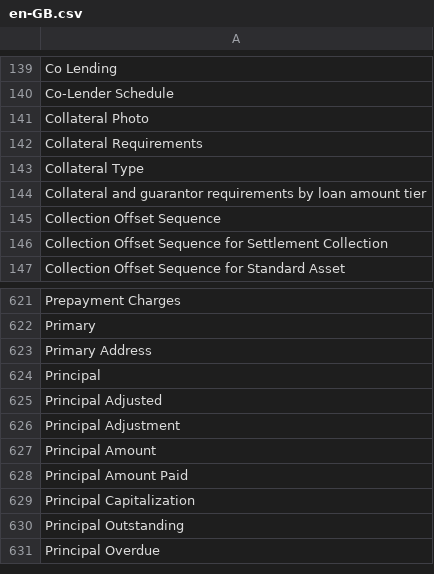
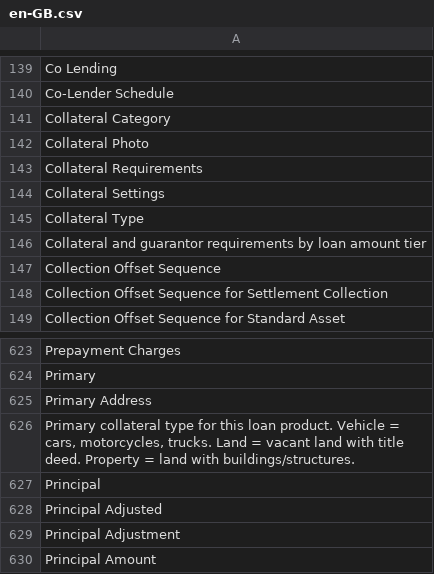
Before and after one commit to ManotLuijiu/lending, a CSV file: lending/translations/en-GB.csv, drawn as a sheet; only a part is shown, gaps mark what is left out; the shorter side is filled out with more unchanged rows.

```diff
--- a/lending/translations/en-GB.csv
+++ b/lending/translations/en-GB.csv
@@ -140,4 +140,6 @@ Co Lending,,
 Co-Lender Schedule,,
+Collateral Category,,
 Collateral Photo,,
 Collateral Requirements,,
+Collateral Settings,,
 Collateral Type,,
@@ -623,2 +625,3 @@ Primary,,
 Primary Address,,
+"Primary collateral type for this loan product. Vehicle = cars, motorcycles, trucks. Land = vacant land with title deed. Property = land with buildings/structures.",,
 Principal,,
```
Also changed, not shown: lending/translations/en-US.csv, lending/translations/km.csv, 10 other files.
